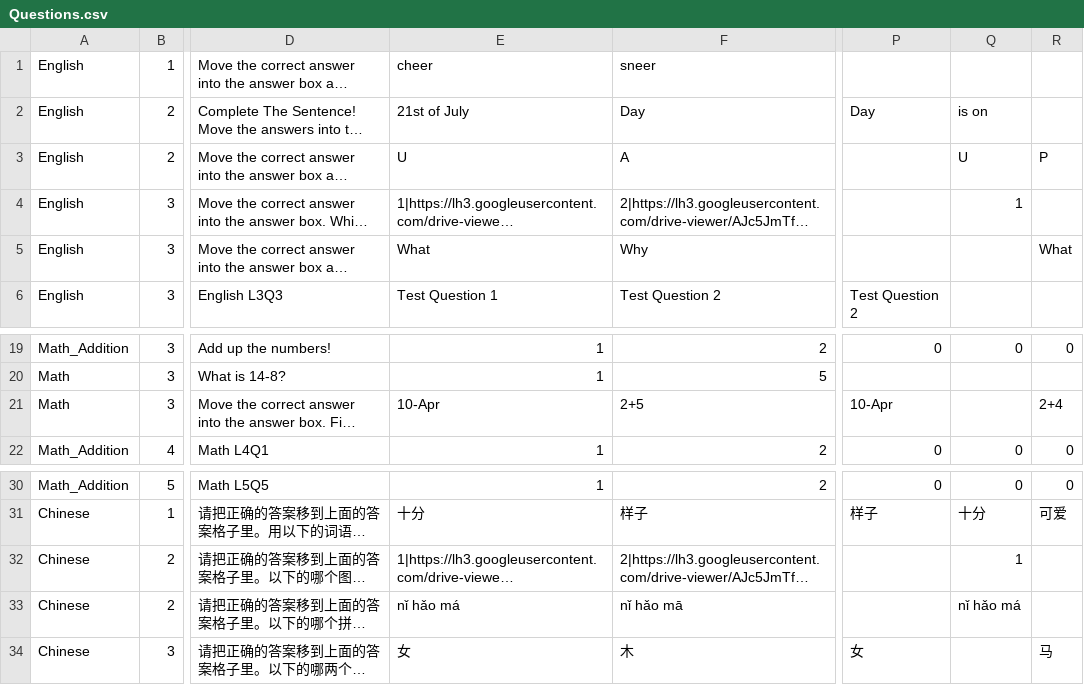
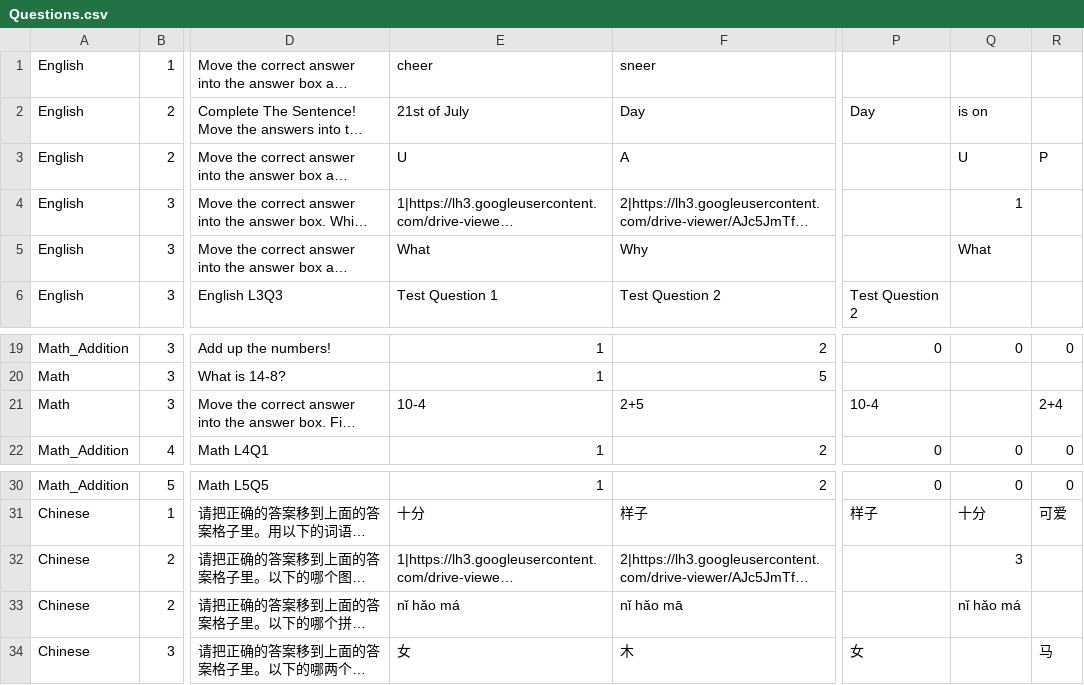
Before and after one commit to duyean/GDD_TP23, a CSV file: Assets/Resources/CSV/Questions.csv, drawn as a sheet; only a part is shown, gaps mark what is left out; long unchanged cells end in …; the diff names each change by its address in the sheet, - before the commit and + after, or states it on an @@ line.

```diff
--- a/Assets/Resources/CSV/Questions.csv
+++ b/Assets/Resources/CSV/Questions.csv
-Q5: (empty)
+Q5: What
-R5: What
+R5: (empty)
-E21: 10-Apr
+E21: 10-4
-P21: 10-Apr
+P21: 10-4
-Q32: 1
+Q32: 3
```
Also changed, not shown: 8 other files.
